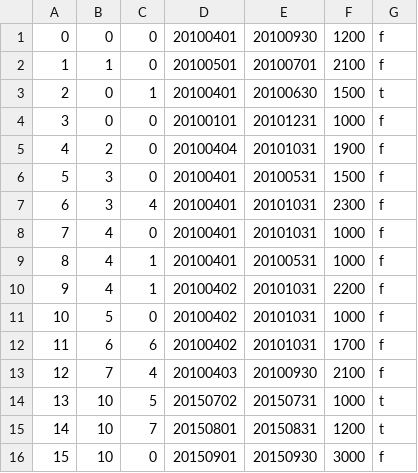
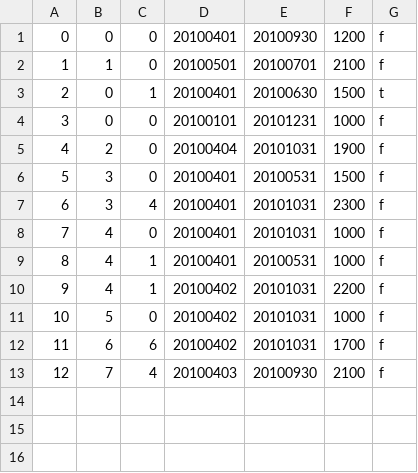
Before and after one commit to s14004/pbl, a CSV file: sample/work.csv, drawn as a sheet.

```diff
--- a/sample/work.csv
+++ b/sample/work.csv
@@ -13,4 +13 @@
 12,7,4,20100403,20100930,2100,f
-13,10,5,20150702,20150731,1000,t
-14,10,7,20150801,20150831,1200,t
-15,10,0,20150901,20150930,3000,f
```
Also changed, not shown: sample/client.csv, 8 other files.
